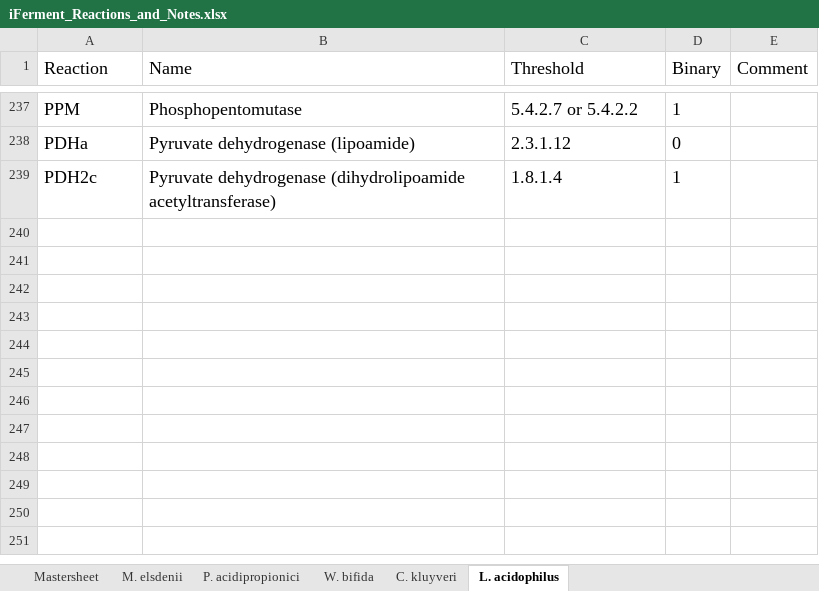
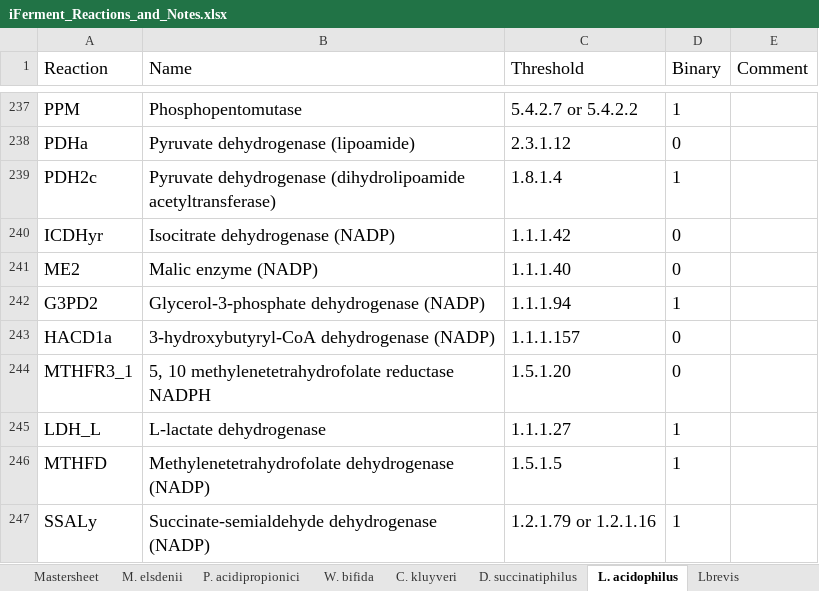
Before and after one commit to nogueraresearchgroup/iFerment, an Excel workbook: iFerment_Reactions_and_Notes.xlsx, sheet L. acidophilus, drawn as a sheet; only a part is shown, gaps mark what is left out; values as stored, in another font and other column widths than the file's, no borders; the diff names each change by its address in the sheet, - before the commit and + after, or states it on an @@ line.

```diff
--- a/iFerment_Reactions_and_Notes.xlsx (sheet L. acidophilus)
+++ b/iFerment_Reactions_and_Notes.xlsx (sheet L. acidophilus)
+sheet tab: D. succinatiphilus
+sheet tab: Lbrevis
+row 240: ICDHyr | Isocitrate dehydrogenase (NADP) | 1.1.1.42 | 0
+row 241: ME2 | Malic enzyme (NADP) | 1.1.1.40 | 0
+row 242: G3PD2 | Glycerol-3-phosphate dehydrogenase (NADP) | 1.1.1.94 | 1
+row 243: HACD1a | 3-hydroxybutyryl-CoA dehydrogenase (NADP) | 1.1.1.157 | 0
+row 244: MTHFR3_1 | 5, 10 methylenetetrahydrofolate reductase NADPH | 1.5.1.20 | 0
+row 245: LDH_L | L-lactate dehydrogenase | 1.1.1.27 | 1
+row 246: MTHFD | Methylenetetrahydrofolate dehydrogenase (NADP) | 1.5.1.5 | 1
+row 247: SSALy | Succinate-semialdehyde dehydrogenase (NADP) | 1.2.1.79 or 1.2.1.16 | 1
```
Also changed, not shown: sheet P. acidipropionici, sheet C. kluyveri, sheet M. elsdenii, sheet W. bifida, sheet Mastersheet, 1 other file.
